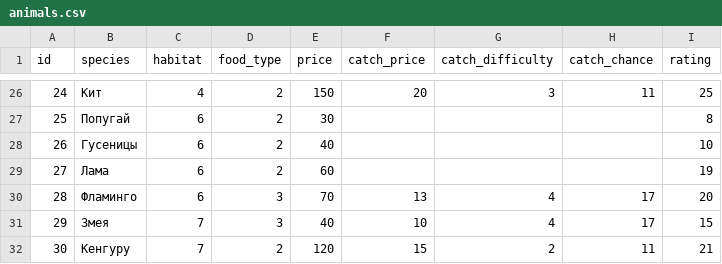
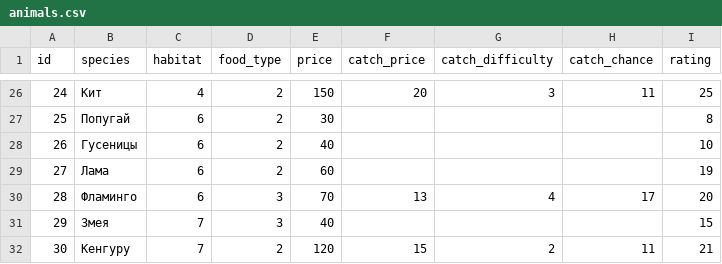
Before and after one commit to porodem/amzzoo, a CSV file: animals.csv, drawn as a sheet; only a part is shown, gaps mark what is left out.

Commit message:
fix

```diff
--- a/animals.csv
+++ b/animals.csv
@@ -30,3 +30,3 @@ id;species ;habitat;food_type;price;catch_price;catch_difficulty;catch_chance;ra
 28;Фламинго;6;3;70;13;4;17;20
-29;Змея;7;3;40;10;4;17;15
+29;Змея;7;3;40;;;;15
 30;Кенгуру;7;2;120;15;2;11;21
```
